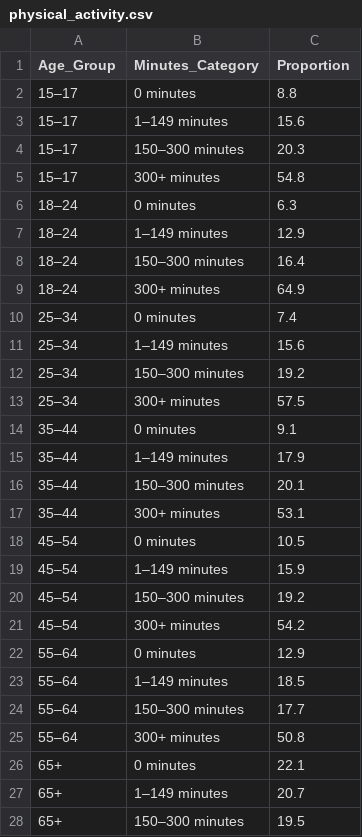
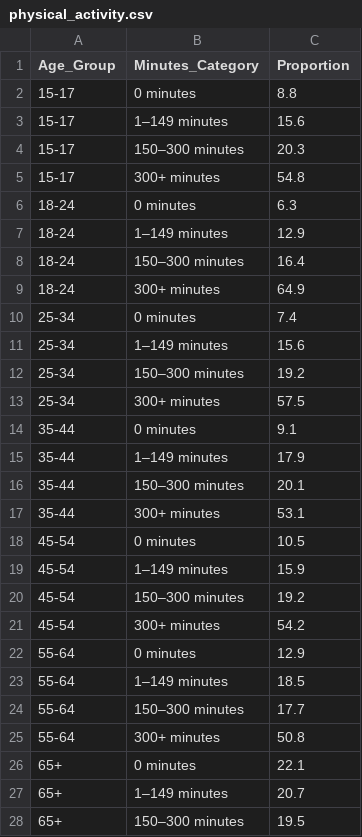
Before and after one commit to QuinnBurrowes/FIT3179, a CSV file: physical_activity.csv, drawn as a sheet; only a part is shown.

Commit message:
Fix age group formatting in physical_activity.csv
Replaced en dash with hyphen in age groups.

```diff
--- a/physical_activity.csv
+++ b/physical_activity.csv
@@ -1,26 +1,26 @@
 Age_Group,Minutes_Category,Proportion
-15–17,0 minutes,8.8
-15–17,1–149 minutes,15.6
-15–17,150–300 minutes,20.3
-15–17,300+ minutes,54.8
-18–24,0 minutes,6.3
-18–24,1–149 minutes,12.9
-18–24,150–300 minutes,16.4
-18–24,300+ minutes,64.9
-25–34,0 minutes,7.4
-25–34,1–149 minutes,15.6
-25–34,150–300 minutes,19.2
-25–34,300+ minutes,57.5
-35–44,0 minutes,9.1
-35–44,1–149 minutes,17.9
-35–44,150–300 minutes,20.1
-35–44,300+ minutes,53.1
-45–54,0 minutes,10.5
-45–54,1–149 minutes,15.9
-45–54,150–300 minutes,19.2
-45–54,300+ minutes,54.2
-55–64,0 minutes,12.9
-55–64,1–149 minutes,18.5
-55–64,150–300 minutes,17.7
-55–64,300+ minutes,50.8
+15-17,0 minutes,8.8
+15-17,1–149 minutes,15.6
+15-17,150–300 minutes,20.3
+15-17,300+ minutes,54.8
+18-24,0 minutes,6.3
+18-24,1–149 minutes,12.9
+18-24,150–300 minutes,16.4
+18-24,300+ minutes,64.9
+25-34,0 minutes,7.4
+25-34,1–149 minutes,15.6
+25-34,150–300 minutes,19.2
+25-34,300+ minutes,57.5
+35-44,0 minutes,9.1
+35-44,1–149 minutes,17.9
+35-44,150–300 minutes,20.1
+35-44,300+ minutes,53.1
+45-54,0 minutes,10.5
+45-54,1–149 minutes,15.9
+45-54,150–300 minutes,19.2
+45-54,300+ minutes,54.2
+55-64,0 minutes,12.9
+55-64,1–149 minutes,18.5
+55-64,150–300 minutes,17.7
+55-64,300+ minutes,50.8
 65+,0 minutes,22.1
```
